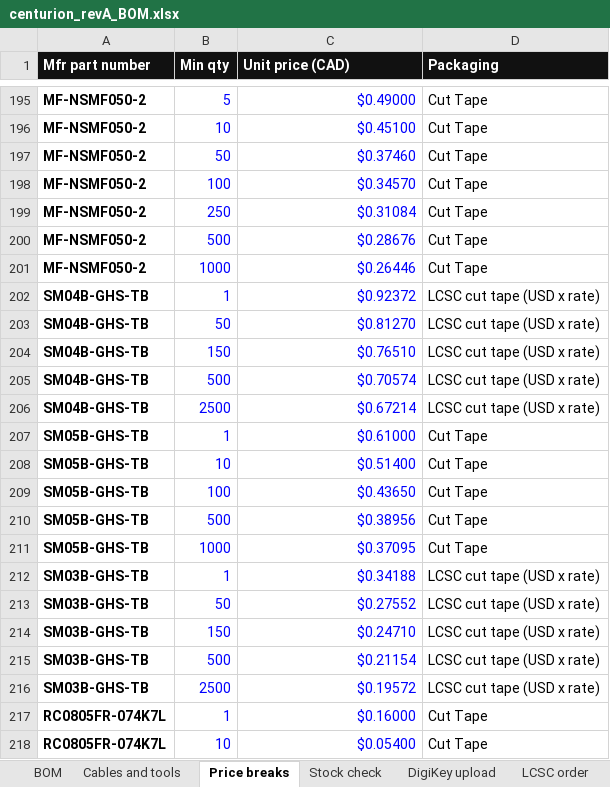
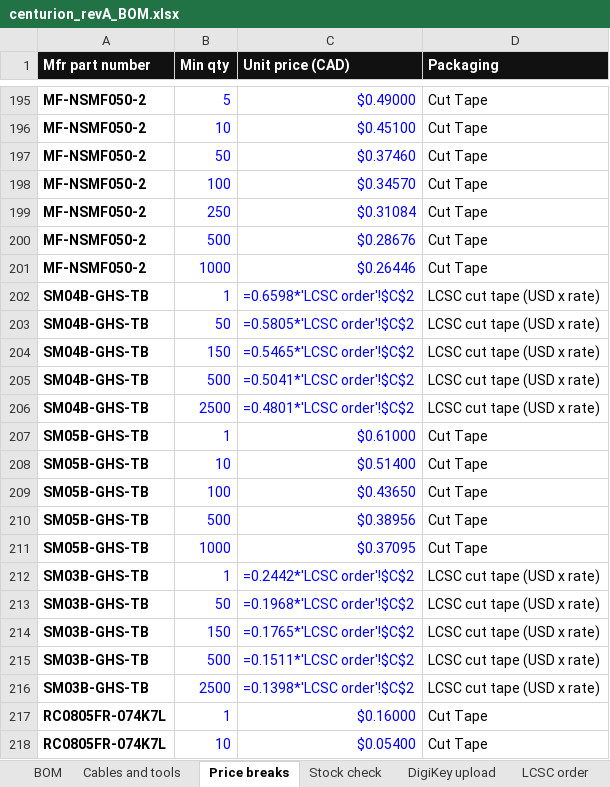
Before and after one commit to UW-VexU/UWAT-Centurion-Board, an Excel workbook: centurion/bom/centurion_revA_BOM.xlsx, sheet Price breaks, drawn as a sheet; only a part is shown, gaps mark what is left out; values as stored, in another font and other column widths than the file's, no borders; formulas without a stored value are shown as written; the diff names each change by its address in the sheet, - before the commit and + after, or states it on an @@ line.

```diff
--- a/centurion/bom/centurion_revA_BOM.xlsx (sheet Price breaks)
+++ b/centurion/bom/centurion_revA_BOM.xlsx (sheet Price breaks)
-C202 (Unit price (CAD)): $0.92372
+C202 (Unit price (CAD)): =0.6598*'LCSC order'!$C$2
-C203 (Unit price (CAD)): $0.81270
+C203 (Unit price (CAD)): =0.5805*'LCSC order'!$C$2
-C204 (Unit price (CAD)): $0.76510
+C204 (Unit price (CAD)): =0.5465*'LCSC order'!$C$2
-C205 (Unit price (CAD)): $0.70574
+C205 (Unit price (CAD)): =0.5041*'LCSC order'!$C$2
-C206 (Unit price (CAD)): $0.67214
+C206 (Unit price (CAD)): =0.4801*'LCSC order'!$C$2
-C212 (Unit price (CAD)): $0.34188
+C212 (Unit price (CAD)): =0.2442*'LCSC order'!$C$2
-C213 (Unit price (CAD)): $0.27552
+C213 (Unit price (CAD)): =0.1968*'LCSC order'!$C$2
-C214 (Unit price (CAD)): $0.24710
+C214 (Unit price (CAD)): =0.1765*'LCSC order'!$C$2
-C215 (Unit price (CAD)): $0.21154
+C215 (Unit price (CAD)): =0.1511*'LCSC order'!$C$2
-C216 (Unit price (CAD)): $0.19572
+C216 (Unit price (CAD)): =0.1398*'LCSC order'!$C$2
```
Also changed, not shown: sheet DigiKey upload, sheet BOM, sheet Stock check, sheet Cables and tools, sheet LCSC order, 2 other files.
